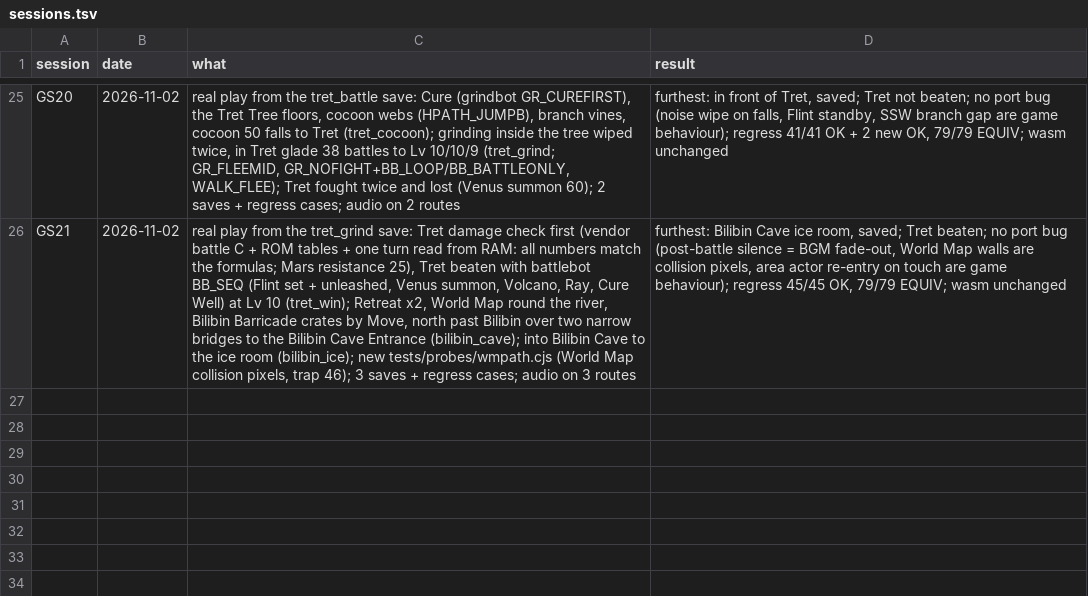
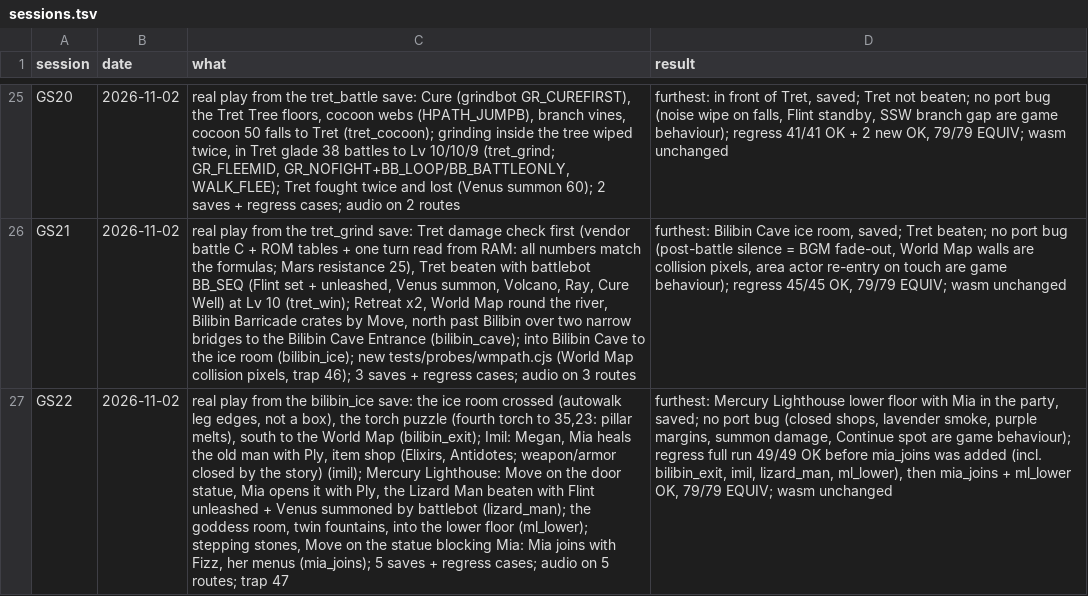
Before and after one commit to Sorikairox/golden-sun, a TSV file: docs/progress/sessions.tsv, drawn as a sheet; only a part is shown, gaps mark what is left out; the diff names each change by its address in the sheet, - before the commit and + after, or states it on an @@ line.

```diff
--- a/docs/progress/sessions.tsv
+++ b/docs/progress/sessions.tsv
+row 27: GS22 | 2026-11-02 | real play from the bilibin_ice save: the ice room crossed (autowalk leg edges, not a box), the torch puzzle (fourth torch to 35,23: pillar melts), south to the World Map (bilibin_exit); Imil: Megan, Mia heals the old man with Ply, item shop (Elixirs, Antidotes; weapon/armor closed by the story) (imil); Mercury Lighthouse: Move on the door statue, Mia opens it with Ply, the Lizard Man beaten with Flint unleashed + Venus summoned by battlebot (lizard_man); the goddess room, twin fountains, into the lower floor (ml_lower); stepping stones, Move on the statue blocking Mia: Mia joins with Fizz, her menus (mia_joins); 5 saves + regress cases; audio on 5 routes; trap 47 | furthest: Mercury Lighthouse lower floor with Mia in the party, saved; no port bug (closed shops, lavender smoke, purple margins, summon damage, Continue spot are game behaviour); regress full run 49/49 OK before mia_joins was added (incl. bilibin_exit, imil, lizard_man, ml_lower), then mia_joins + ml_lower OK, 79/79 EQUIV; wasm unchanged
```
Also changed, not shown: 3 other files.
